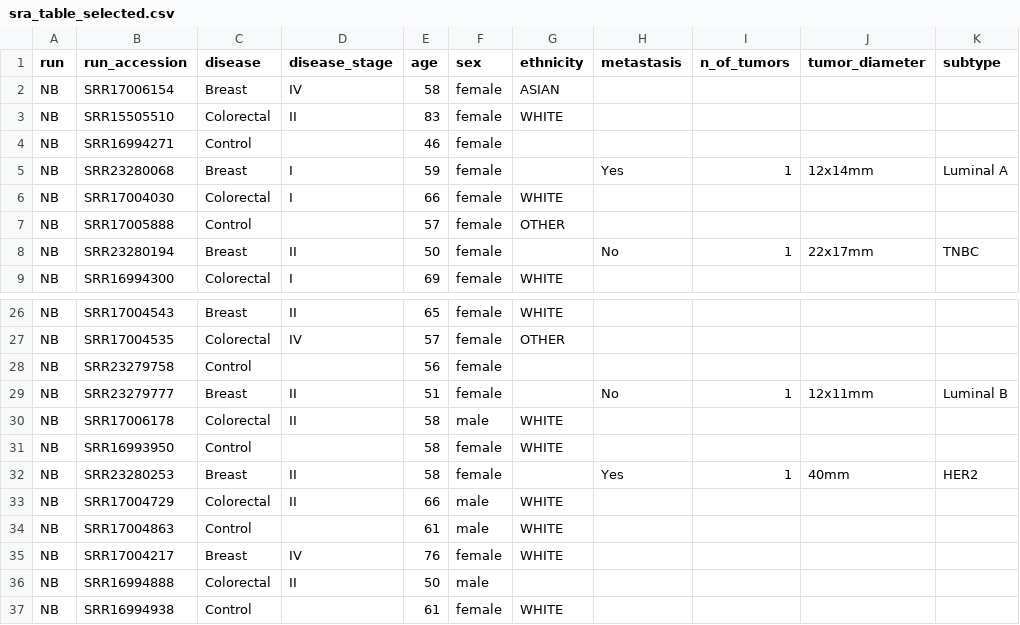
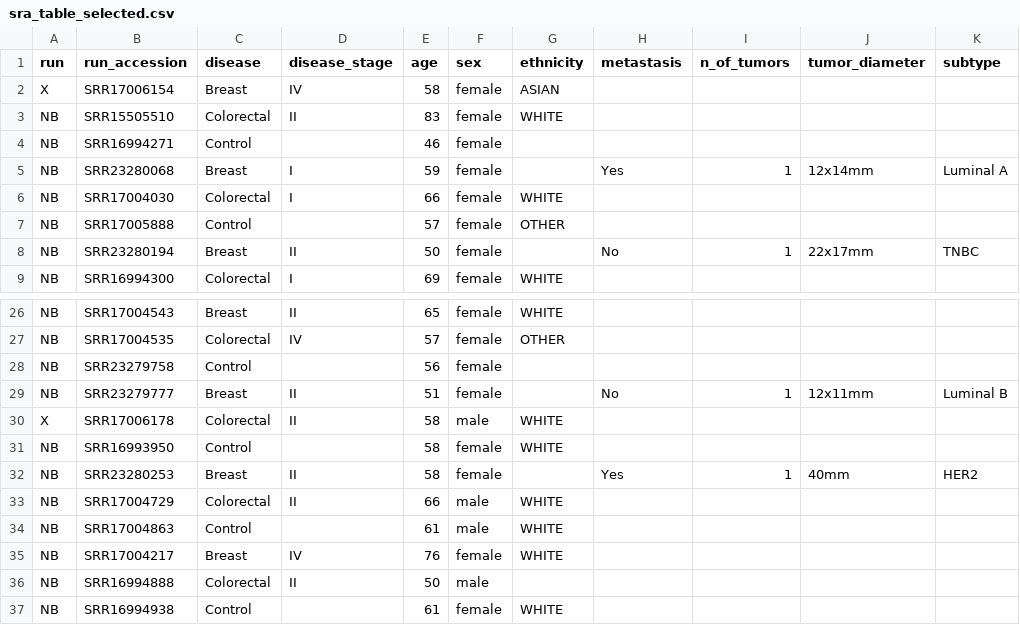
Before and after one commit to EmilioKolo/sra_to_features_pipeline, a CSV file: sra_table_selected.csv, drawn as a sheet; only a part is shown, gaps mark what is left out.

Commit message:
Update sra tables
Mark SRA IDs with errors in sra_table_selected.csv.

Redefine SRA IDs in sra_table_selected.txt.

```diff
--- a/sra_table_selected.csv
+++ b/sra_table_selected.csv
@@ -1,3 +1,3 @@
 run	run_accession	disease	disease_stage	age	sex	ethnicity	metastasis	n_of_tumors	tumor_diameter	subtype
-NB	SRR17006154	Breast	IV	58	female	ASIAN				
+X	SRR17006154	Breast	IV	58	female	ASIAN				
 NB	SRR15505510	Colorectal	II	83	female	WHITE				
@@ -29,3 +29,3 @@ NB	SRR23279758	Control		56	female
 NB	SRR23279777	Breast	II	51	female		No	1	12x11mm	Luminal B
-NB	SRR17006178	Colorectal	II	58	male	WHITE				
+X	SRR17006178	Colorectal	II	58	male	WHITE				
 NB	SRR16993950	Control		58	female	WHITE				
```
Also changed, not shown: 1 other file.
